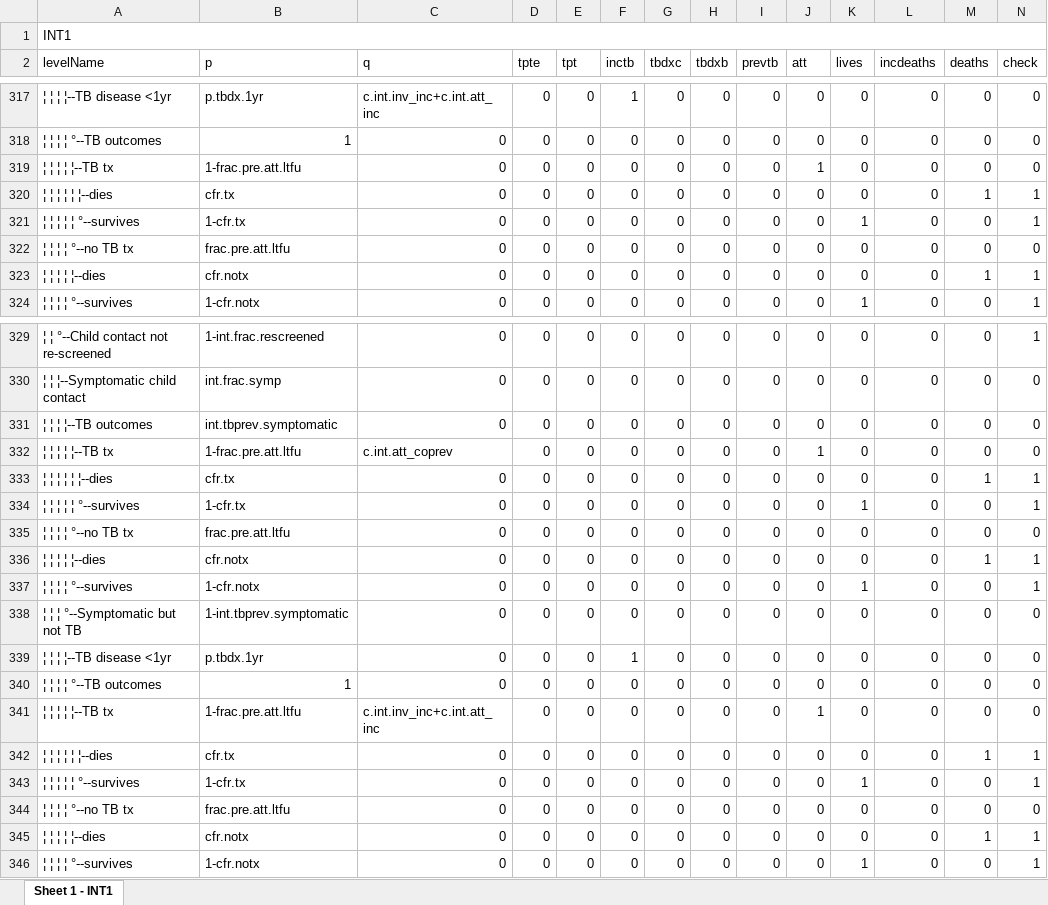
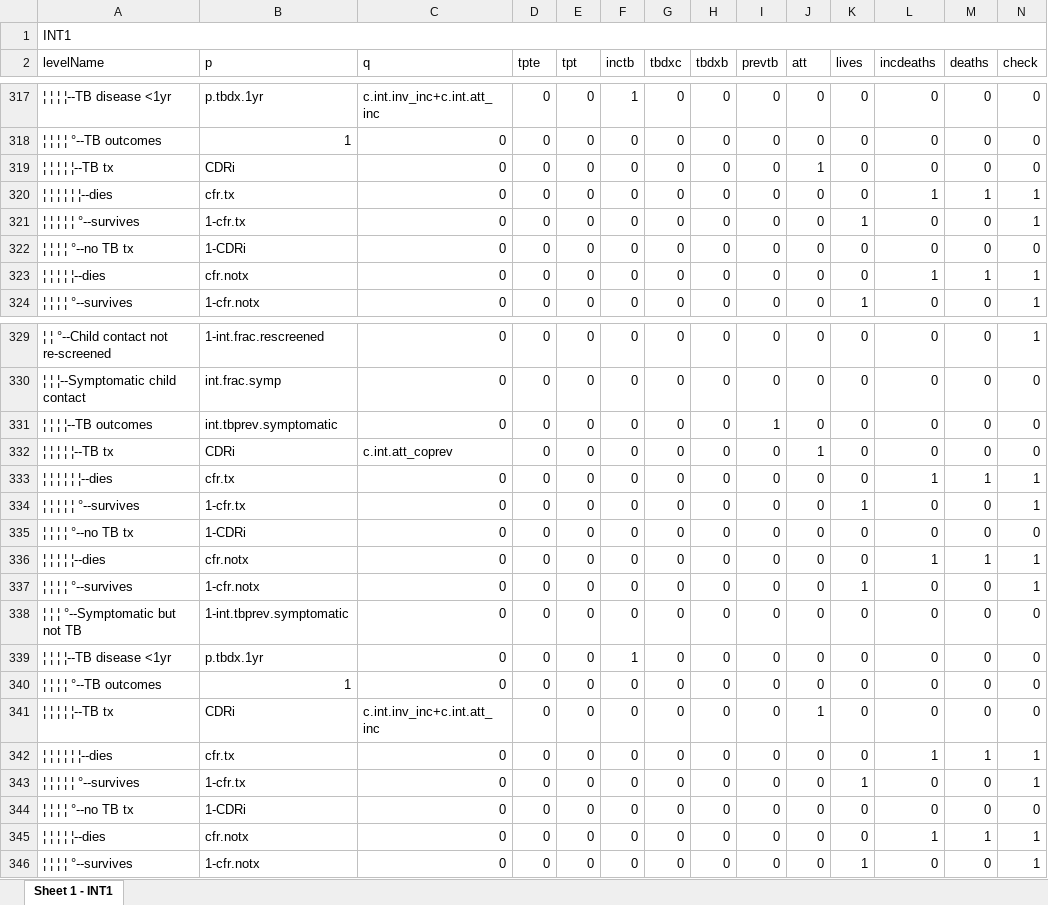
Before and after one commit to petedodd/CONTACT, an Excel workbook: indata/CSV/contactINT1.xlsx, sheet Sheet 1 - INT1, drawn as a sheet; only a part is shown, gaps mark what is left out; values as stored, in another font and other column widths than the file's, no cell formats; removed rows and columns are numbered as before the commit, all else as after; rows hold the shown columns only; the diff covers the shown part only; the diff names each change by its address in the sheet, - before the commit and + after, or states it on an @@ line.

```diff
--- a/indata/CSV/contactINT1.xlsx (sheet Sheet 1 - INT1)
+++ b/indata/CSV/contactINT1.xlsx (sheet Sheet 1 - INT1)
-B319 (p): 1-frac.pre.att.ltfu
+B319 (p): CDRi
-row 320: ¦ ¦ ¦ ¦ ¦ ¦--dies | cfr.tx | 0 | 0 | 0 | 0 | 0 | 0 | 0 | 0 | 0 | 0 | 1 | 1
+row 320: ¦ ¦ ¦ ¦ ¦ ¦--dies | cfr.tx | 0 | 0 | 0 | 0 | 0 | 0 | 0 | 0 | 0 | 1 | 1 | 1
-B322 (p): frac.pre.att.ltfu
+B322 (p): 1-CDRi
-row 323: ¦ ¦ ¦ ¦ ¦--dies | cfr.notx | 0 | 0 | 0 | 0 | 0 | 0 | 0 | 0 | 0 | 0 | 1 | 1
+row 323: ¦ ¦ ¦ ¦ ¦--dies | cfr.notx | 0 | 0 | 0 | 0 | 0 | 0 | 0 | 0 | 0 | 1 | 1 | 1
-I331 (prevtb): 0
+I331 (prevtb): 1
-B332 (p): 1-frac.pre.att.ltfu
+B332 (p): CDRi
-row 333: ¦ ¦ ¦ ¦ ¦ ¦--dies | cfr.tx | 0 | 0 | 0 | 0 | 0 | 0 | 0 | 0 | 0 | 0 | 1 | 1
+row 333: ¦ ¦ ¦ ¦ ¦ ¦--dies | cfr.tx | 0 | 0 | 0 | 0 | 0 | 0 | 0 | 0 | 0 | 1 | 1 | 1
-B335 (p): frac.pre.att.ltfu
+B335 (p): 1-CDRi
-row 336: ¦ ¦ ¦ ¦ ¦--dies | cfr.notx | 0 | 0 | 0 | 0 | 0 | 0 | 0 | 0 | 0 | 0 | 1 | 1
+row 336: ¦ ¦ ¦ ¦ ¦--dies | cfr.notx | 0 | 0 | 0 | 0 | 0 | 0 | 0 | 0 | 0 | 1 | 1 | 1
-B341 (p): 1-frac.pre.att.ltfu
+B341 (p): CDRi
-row 342: ¦ ¦ ¦ ¦ ¦ ¦--dies | cfr.tx | 0 | 0 | 0 | 0 | 0 | 0 | 0 | 0 | 0 | 0 | 1 | 1
+row 342: ¦ ¦ ¦ ¦ ¦ ¦--dies | cfr.tx | 0 | 0 | 0 | 0 | 0 | 0 | 0 | 0 | 0 | 1 | 1 | 1
-B344 (p): frac.pre.att.ltfu
+B344 (p): 1-CDRi
-row 345: ¦ ¦ ¦ ¦ ¦--dies | cfr.notx | 0 | 0 | 0 | 0 | 0 | 0 | 0 | 0 | 0 | 0 | 1 | 1
+row 345: ¦ ¦ ¦ ¦ ¦--dies | cfr.notx | 0 | 0 | 0 | 0 | 0 | 0 | 0 | 0 | 0 | 1 | 1 | 1
```
Also changed, not shown: 9 added rows, 9 removed rows and 167 edited cells elsewhere in this sheet, cell formats, indata/CSV/contactSOC1.xlsx, 10 other files.
